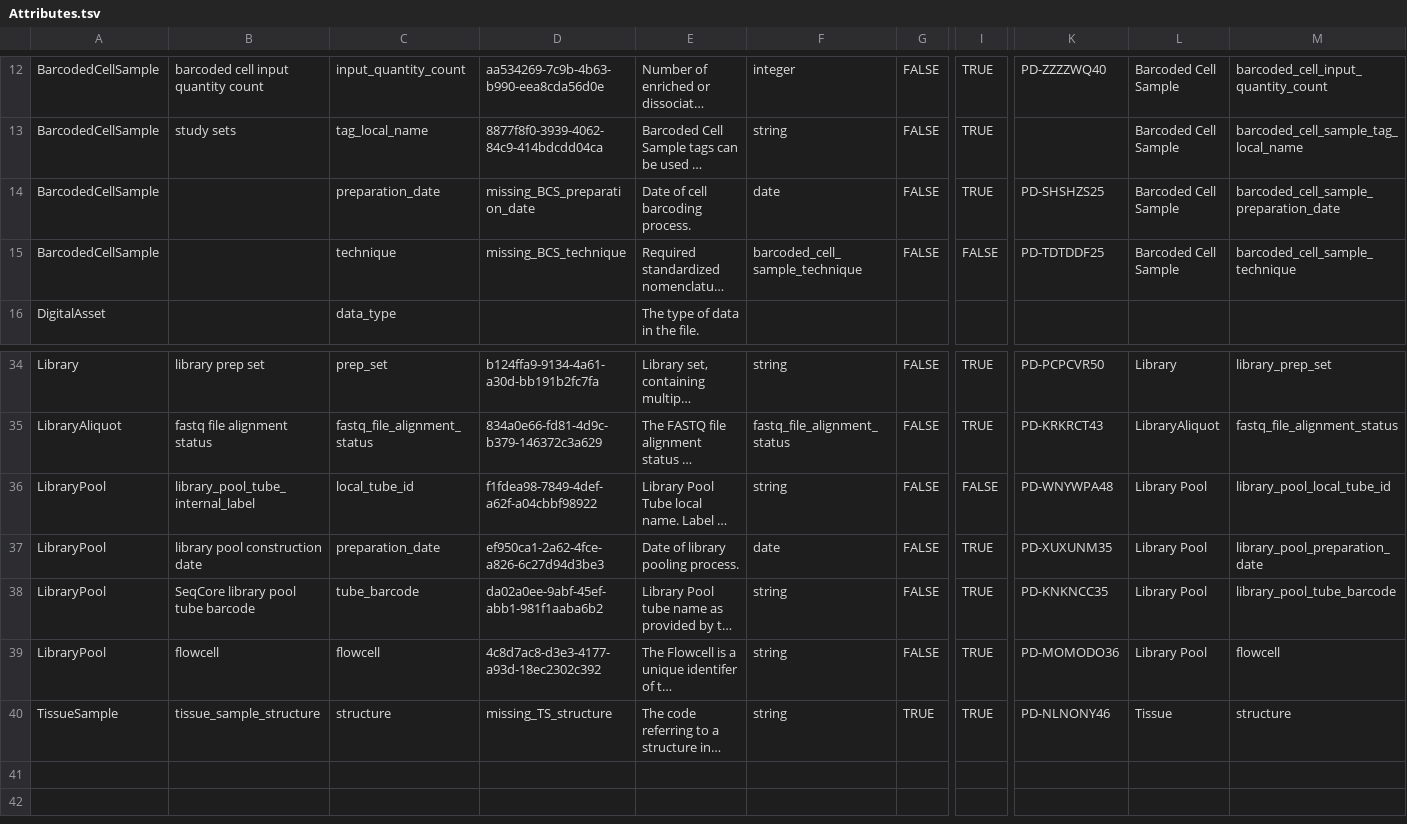
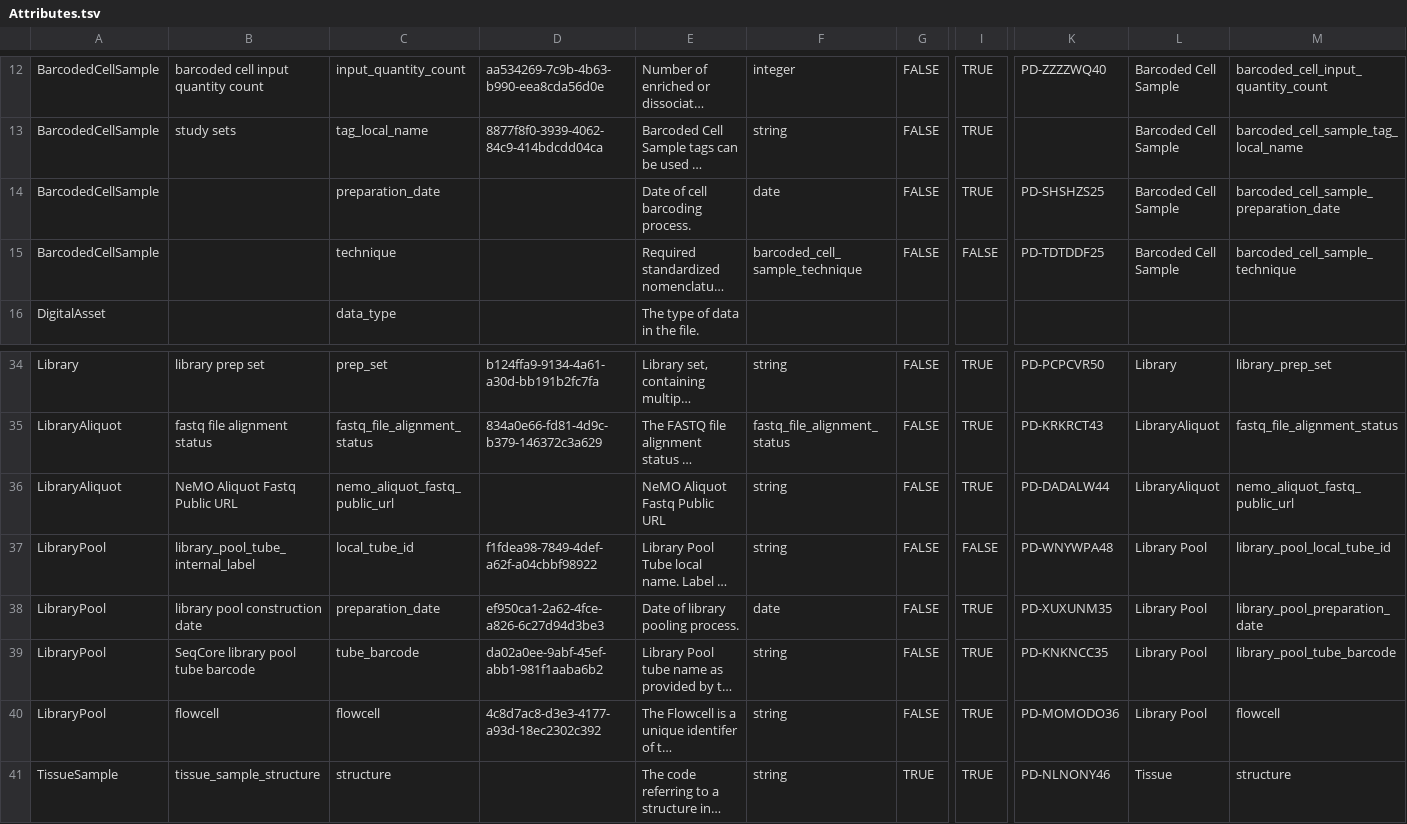
Before and after one commit to brain-bican/models, a TSV file: linkml-schema/source_library_generation/gsheet_output/Attributes.tsv, drawn as a sheet; only a part is shown, gaps mark what is left out; long unchanged cells end in …; addresses are those after the commit; rows hold the shown columns only; the diff names each change by its address in the sheet, - before the commit and + after, or states it on an @@ line.

Commit message:
Generate new version of the linkml model for library_generation

```diff
--- a/linkml-schema/source_library_generation/gsheet_output/Attributes.tsv
+++ b/linkml-schema/source_library_generation/gsheet_output/Attributes.tsv
-D14: missing_BCS_preparation_date
+D14: (empty)
-D15: missing_BCS_technique
+D15: (empty)
+row 36: LibraryAliquot | NeMO Aliquot Fastq Public URL | nemo_aliquot_fastq_public_url |  | NeMO Aliquot Fastq Public URL | string | FALSE | TRUE | PD-DADALW44 | LibraryAliquot | nemo_aliquot_fastq_public_url
-D41: missing_TS_structure
+D41: (empty)
```
Also changed, not shown: 1 other file.
